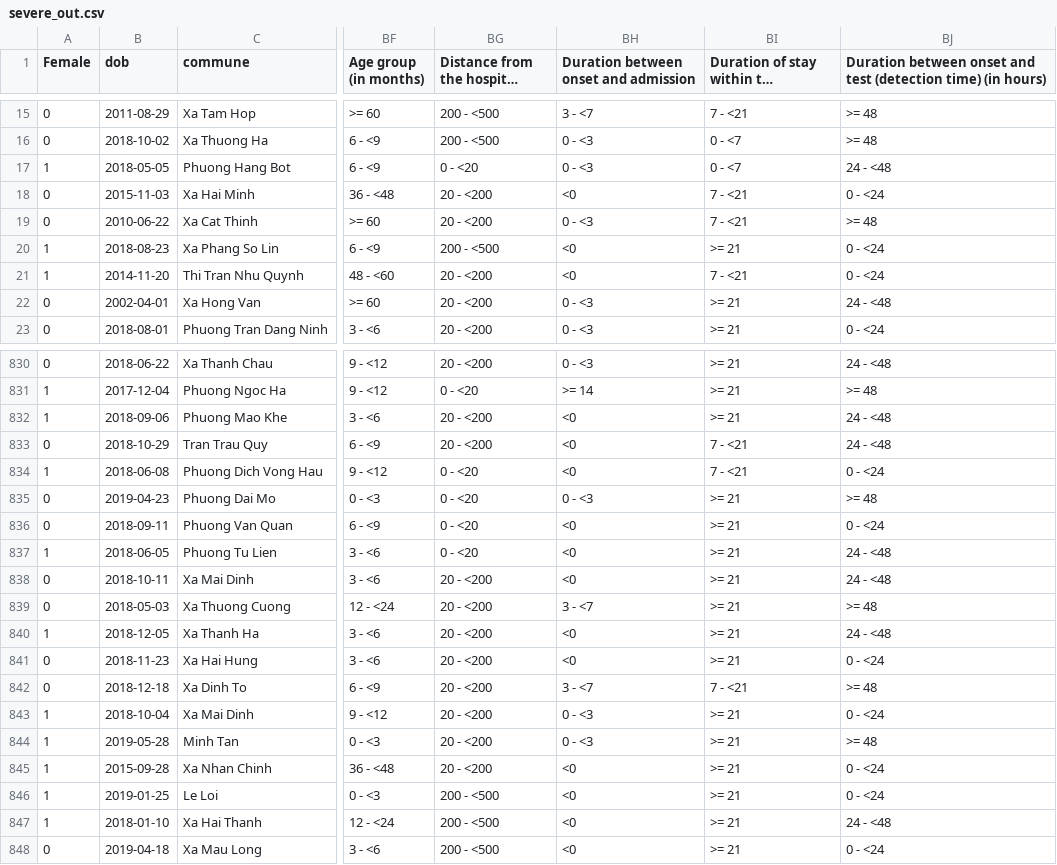
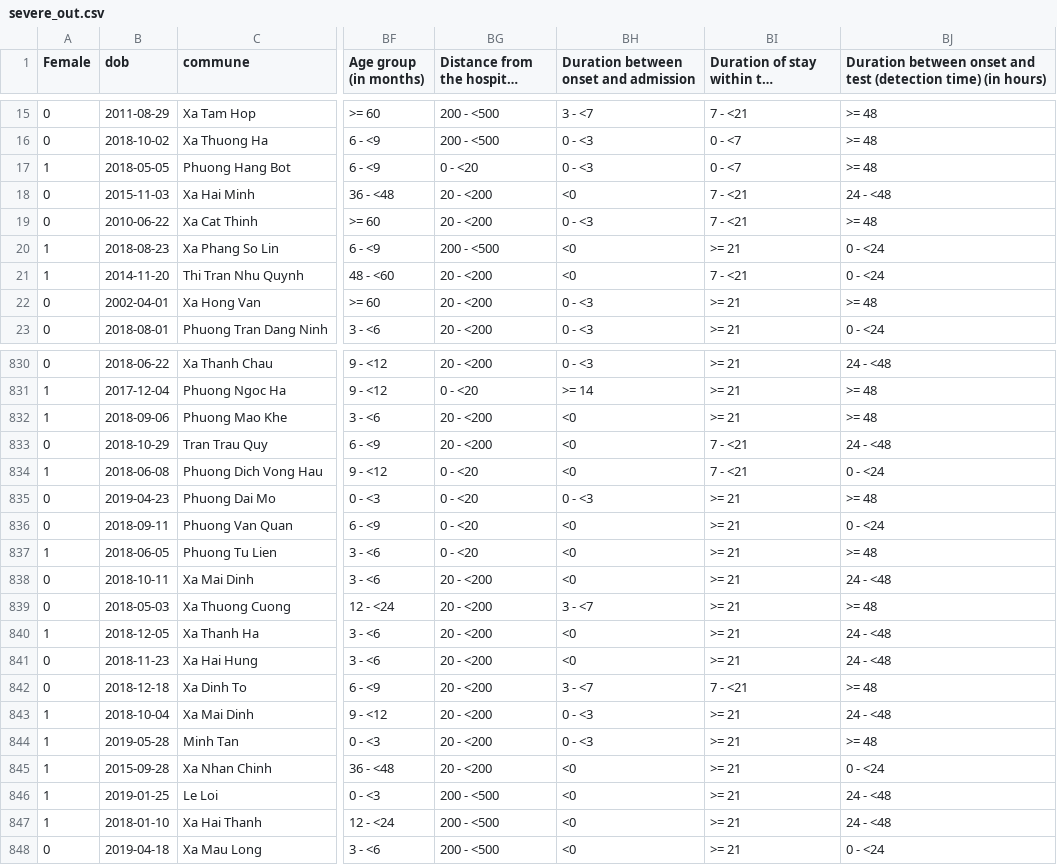
Before and after one commit to hung3a8/nhp-measles-analyse, a CSV file: Notebooks/severe_out.csv, drawn as a sheet; only a part is shown, gaps mark what is left out; long unchanged cells end in …; the diff covers the shown part only; the diff names each change by its address in the sheet, - before the commit and + after, or states it on an @@ line.

```diff
--- a/Notebooks/severe_out.csv
+++ b/Notebooks/severe_out.csv
-BJ17: 24 - <48
+BJ17: >= 48
-BJ18: 0 - <24
+BJ18: 24 - <48
-BJ22: 24 - <48
+BJ22: >= 48
-BJ832: 24 - <48
+BJ832: >= 48
-BJ837: 24 - <48
+BJ837: >= 48
-BJ841: 0 - <24
+BJ841: 24 - <48
-BJ843: 0 - <24
+BJ843: 24 - <48
-BJ846: 0 - <24
+BJ846: 24 - <48
```
Also changed, not shown: 108 edited cells elsewhere in this file, Notebooks/out.csv, 3 other files.
